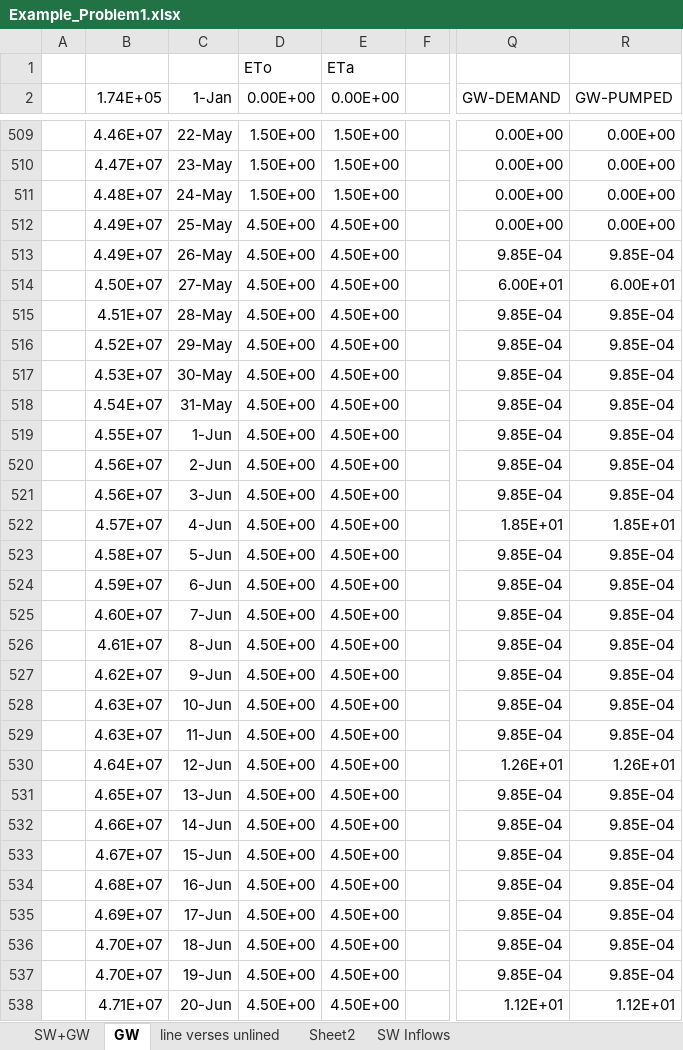
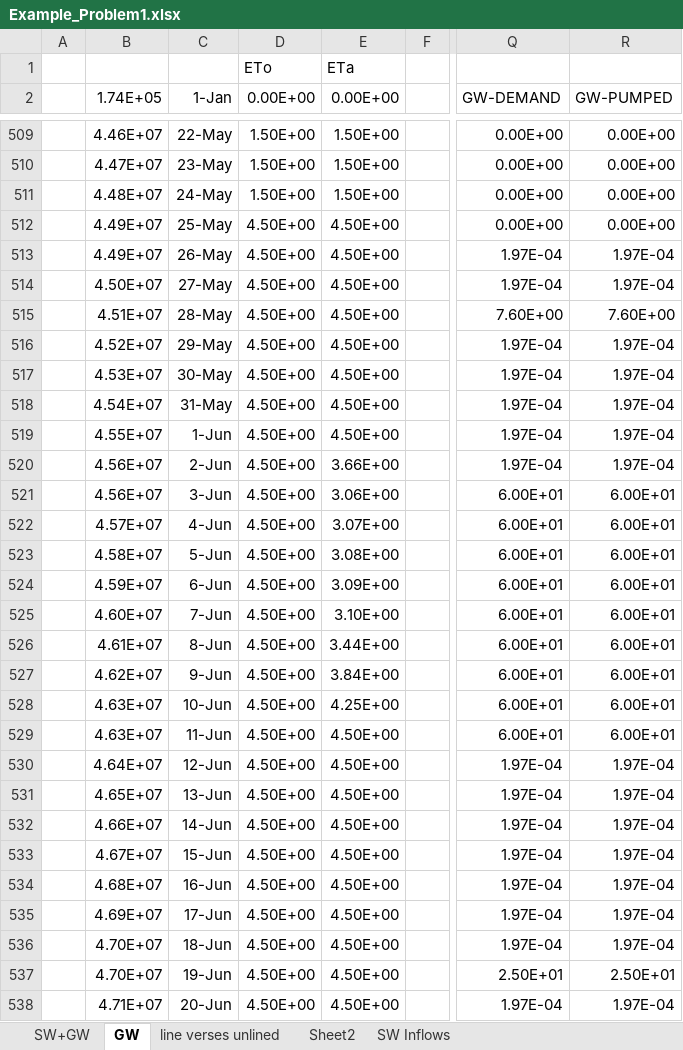
Before and after one commit to rniswon/mfnwt, an Excel workbook: Examples/AgWaterUse/doc/Example_Problem1.xlsx, sheet GW, drawn as a sheet; only a part is shown, gaps mark what is left out; values as stored, in another font and other column widths than the file's, no borders; charts and pictures not drawn; the diff covers the shown part only; the diff names each change by its address in the sheet, - before the commit and + after, or states it on an @@ line.

```diff
--- a/Examples/AgWaterUse/doc/Example_Problem1.xlsx (sheet GW)
+++ b/Examples/AgWaterUse/doc/Example_Problem1.xlsx (sheet GW)
-Q513 (GW-DEMAND): 9.85E-04
+Q513 (GW-DEMAND): 1.97E-04
-R513 (GW-PUMPED): 9.85E-04
+R513 (GW-PUMPED): 1.97E-04
-Q514 (GW-DEMAND): 6.00E+01
+Q514 (GW-DEMAND): 1.97E-04
-R514 (GW-PUMPED): 6.00E+01
+R514 (GW-PUMPED): 1.97E-04
-Q515 (GW-DEMAND): 9.85E-04
+Q515 (GW-DEMAND): 7.60E+00
-R515 (GW-PUMPED): 9.85E-04
+R515 (GW-PUMPED): 7.60E+00
-Q516:Q520 (GW-DEMAND): 9.85E-04
+Q516:Q520 (GW-DEMAND): 1.97E-04
-R516:R520 (GW-PUMPED): 9.85E-04
+R516:R520 (GW-PUMPED): 1.97E-04
-E520 (0.00E+00): 4.50E+00
+E520 (0.00E+00): 3.66E+00
-E521 (0.00E+00): 4.50E+00
+E521 (0.00E+00): 3.06E+00
-Q521 (GW-DEMAND): 9.85E-04
+Q521 (GW-DEMAND): 6.00E+01
-R521 (GW-PUMPED): 9.85E-04
+R521 (GW-PUMPED): 6.00E+01
-E522 (0.00E+00): 4.50E+00
+E522 (0.00E+00): 3.07E+00
-Q522 (GW-DEMAND): 1.85E+01
+Q522 (GW-DEMAND): 6.00E+01
-R522 (GW-PUMPED): 1.85E+01
+R522 (GW-PUMPED): 6.00E+01
-E523 (0.00E+00): 4.50E+00
+E523 (0.00E+00): 3.08E+00
-Q523:Q529 (GW-DEMAND): 9.85E-04
+Q523:Q529 (GW-DEMAND): 6.00E+01
-R523:R529 (GW-PUMPED): 9.85E-04
+R523:R529 (GW-PUMPED): 6.00E+01
-E524 (0.00E+00): 4.50E+00
+E524 (0.00E+00): 3.09E+00
-E525 (0.00E+00): 4.50E+00
+E525 (0.00E+00): 3.10E+00
-E526 (0.00E+00): 4.50E+00
+E526 (0.00E+00): 3.44E+00
-E527 (0.00E+00): 4.50E+00
+E527 (0.00E+00): 3.84E+00
-E528 (0.00E+00): 4.50E+00
+E528 (0.00E+00): 4.25E+00
-Q530 (GW-DEMAND): 1.26E+01
+Q530 (GW-DEMAND): 1.97E-04
-R530 (GW-PUMPED): 1.26E+01
+R530 (GW-PUMPED): 1.97E-04
-Q531:Q536 (GW-DEMAND): 9.85E-04
+Q531:Q536 (GW-DEMAND): 1.97E-04
-R531:R536 (GW-PUMPED): 9.85E-04
+R531:R536 (GW-PUMPED): 1.97E-04
-Q537 (GW-DEMAND): 9.85E-04
+Q537 (GW-DEMAND): 2.50E+01
-R537 (GW-PUMPED): 9.85E-04
+R537 (GW-PUMPED): 2.50E+01
-Q538 (GW-DEMAND): 1.12E+01
+Q538 (GW-DEMAND): 1.97E-04
-R538 (GW-PUMPED): 1.12E+01
+R538 (GW-PUMPED): 1.97E-04
```
Also changed, not shown: 540 edited cells elsewhere in this sheet, sheet SW+GW, formulas that keep their value, charts or pictures, 6 other files.
